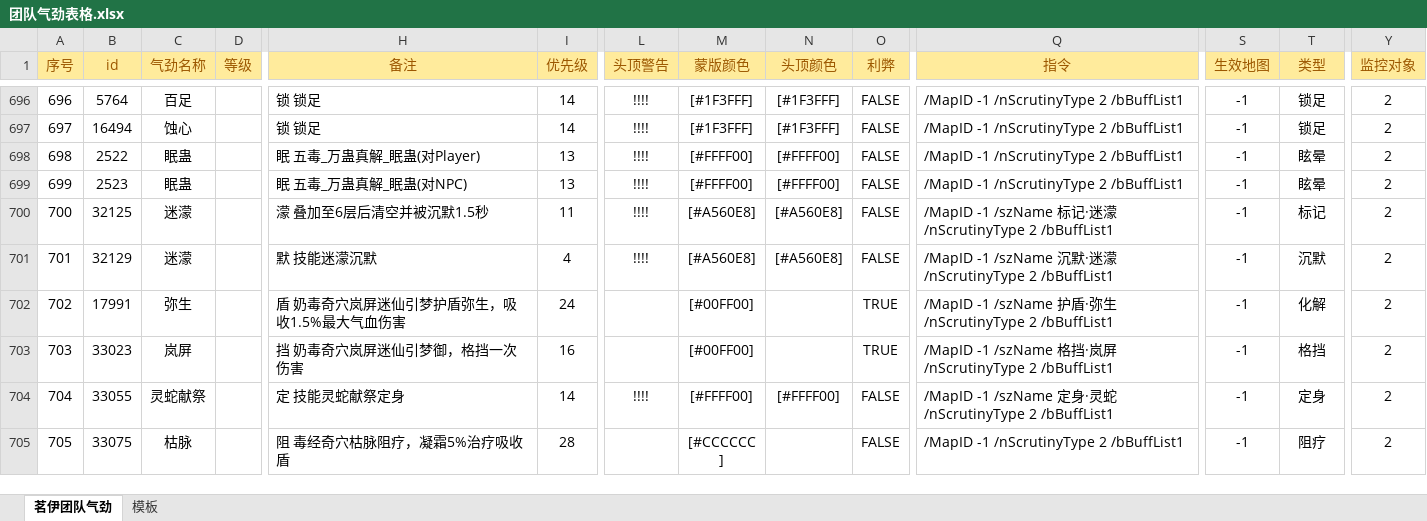
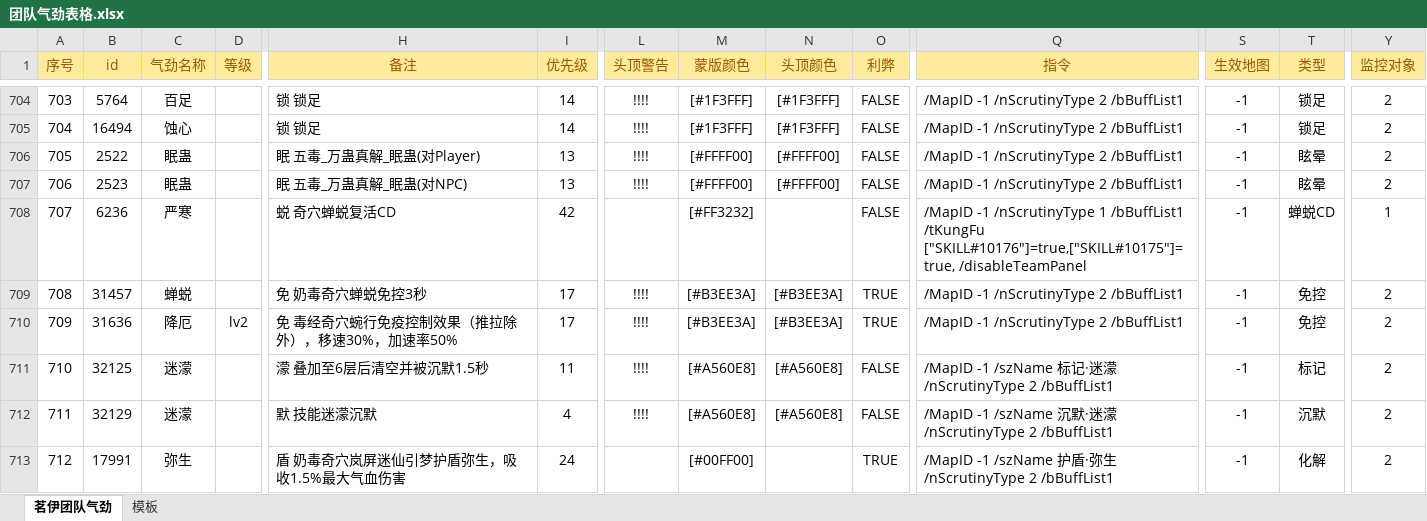
Before and after one commit to LyKoiya/LHDBM, an Excel workbook: 气劲/团队气劲表格.xlsx, sheet 茗伊团队气劲, drawn as a sheet; only a part is shown, gaps mark what is left out; the shorter side is filled out with more unchanged rows; values as stored, in another font and other column widths than the file's, no borders; conditional formats not drawn; rows hold the shown columns only; the diff covers the shown part only; the diff names each change by its address in the sheet, - before the commit and + after, or states it on an @@ line.

```diff
--- a/气劲/团队气劲表格.xlsx (sheet 茗伊团队气劲)
+++ b/气劲/团队气劲表格.xlsx (sheet 茗伊团队气劲)
@@ column A (序号) renumbered from row 65 down @@
@@ row 659 moved to row 708: 707 @@
+row 709: 708 | 31457 | 蝉蜕 |  | 免 奶毒奇穴蝉蜕免控3秒 | 17 | !!!! | [#B3EE3A] | [#B3EE3A] | TRUE | /MapID -1 /nScrutinyType 2 /bBuffList1 | -1 | 免控 | 2
+row 710: 709 | 31636 | 降厄 | lv2 | 免 毒经奇穴蜿行免疫控制效果（推拉除外），移速30%，加速率50% | 17 | !!!! | [#B3EE3A] | [#B3EE3A] | TRUE | /MapID -1 /nScrutinyType 2 /bBuffList1 | -1 | 免控 | 2
```
Also changed, not shown: 34 added rows, 2 removed rows, 11 moved rows, 20 edited cells and cell formats elsewhere in this sheet, sheet 模板, formulas that keep their value, 阵营/大小攻防团队监控.xlsx, 2 other files.
